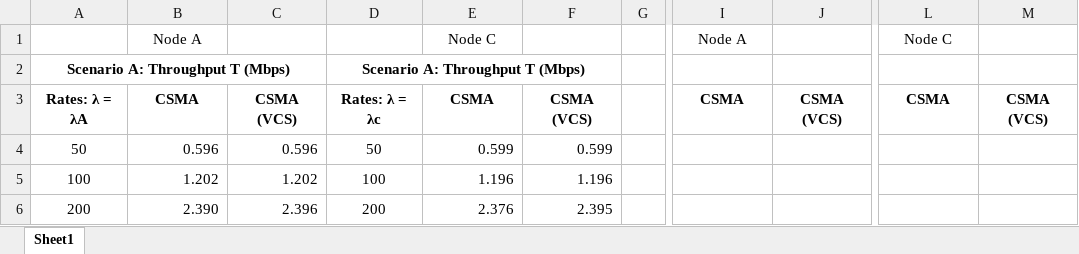
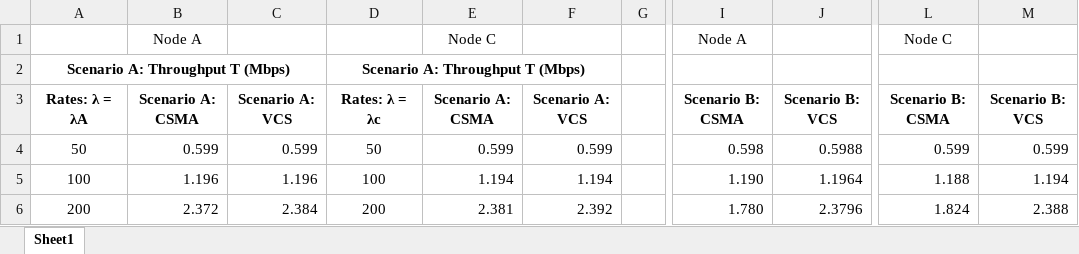
Before and after one commit to campsandrew/DCF-802.11, an Excel workbook: ECE 478 - Project 1 Data.xlsx, sheet Sheet1, drawn as a sheet; only a part is shown, gaps mark what is left out; values as stored, in another font and other column widths than the file's, no borders; charts and pictures not drawn; the diff covers the shown part only; the diff names each change by its address in the sheet, - before the commit and + after, or states it on an @@ line.

Commit message:
Updated all graphs with new data

```diff
--- a/ECE 478 - Project 1 Data.xlsx (sheet Sheet1)
+++ b/ECE 478 - Project 1 Data.xlsx (sheet Sheet1)
-B3: CSMA
+B3: Scenario A: CSMA
-C3: CSMA (VCS)
+C3: Scenario A: VCS
-E3: CSMA
+E3: Scenario A: CSMA
-F3: CSMA (VCS)
+F3: Scenario A: VCS
-I3: CSMA
+I3: Scenario B: CSMA
-J3: CSMA (VCS)
+J3: Scenario B: VCS
-L3: CSMA
+L3: Scenario B: CSMA
-M3: CSMA (VCS)
+M3: Scenario B: VCS
-B4: 0.596
+B4: 0.599
-C4: 0.596
+C4: 0.599
-I4: (empty)
+I4: 0.598
-J4: (empty)
+J4: 0.5988
-L4: (empty)
+L4: 0.599
-M4: (empty)
+M4: 0.599
-B5: 1.202
+B5: 1.196
-C5: 1.202
+C5: 1.196
-E5: 1.196
+E5: 1.194
-F5: 1.196
+F5: 1.194
-I5: (empty)
+I5: 1.190
-J5: (empty)
+J5: 1.1964
-L5: (empty)
+L5: 1.188
-M5: (empty)
+M5: 1.194
-B6: 2.390
+B6: 2.372
-C6: 2.396
+C6: 2.384
-E6: 2.376
+E6: 2.381
-F6: 2.395
+F6: 2.392
-I6: (empty)
+I6: 1.780
-J6: (empty)
+J6: 2.3796
-L6: (empty)
+L6: 1.824
-M6: (empty)
+M6: 2.388
```
Also changed, not shown: 8 added rows, 8 removed rows, 129 edited cells and cell formats elsewhere in this sheet, charts or pictures, 6 other files.
